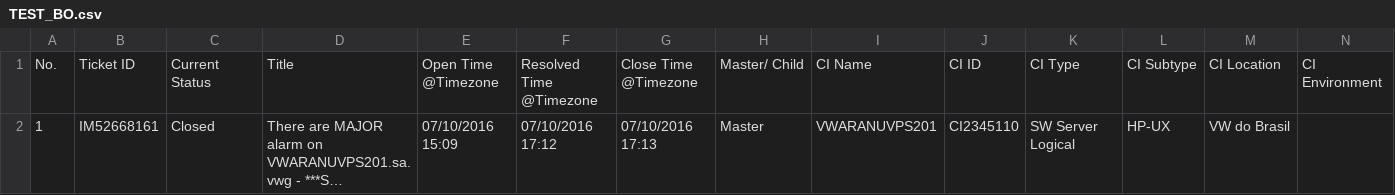
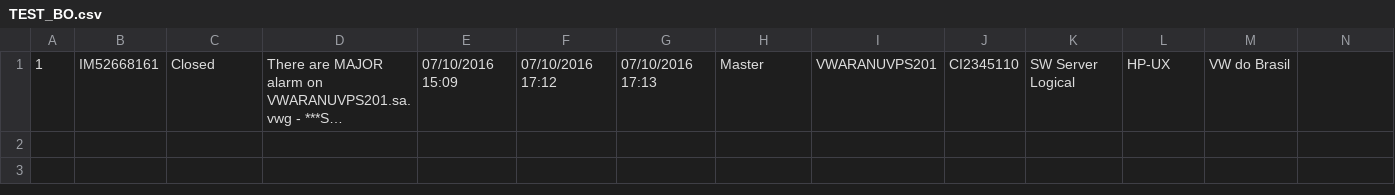
Before and after one commit to patriciocgarcia/pruebas, a CSV file: TEST_BO.csv, drawn as a sheet; only a part is shown; long unchanged cells end in …; rows hold the shown columns only; the diff names each change by its address in the sheet, - before the commit and + after, or states it on an @@ line.

```diff
--- a/TEST_BO.csv
+++ b/TEST_BO.csv
-row 1: No. | Ticket ID | Current Status | Title | Open Time @Timezone | Resolved Time @Timezone | Close Time @Timezone | Master/ Child | CI Name | CI ID | CI Type | CI Subtype | CI Location | CI Environment
```
